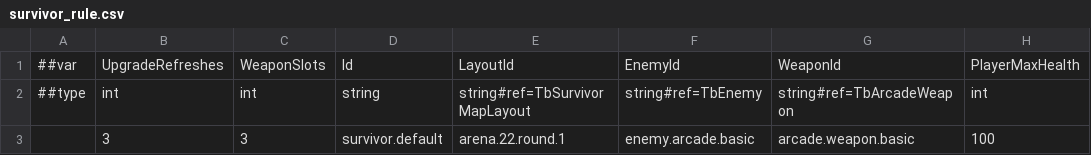
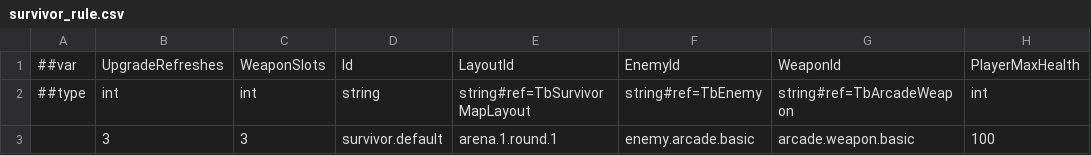
Before and after one commit to godspacecc/FirepowerLoop, a CSV file: Config/DataCsv/survivor_rule.csv, drawn as a sheet; only a part is shown; the diff names each change by its address in the sheet, - before the commit and + after, or states it on an @@ line.

```diff
--- a/Config/DataCsv/survivor_rule.csv
+++ b/Config/DataCsv/survivor_rule.csv
-E3: arena.22.round.1
+E3: arena.1.round.1
```
Also changed, not shown: Config/DataCsv/arcade_arena.csv, Config/DataCsv/arcade_early_stage.csv, 34 other files.
